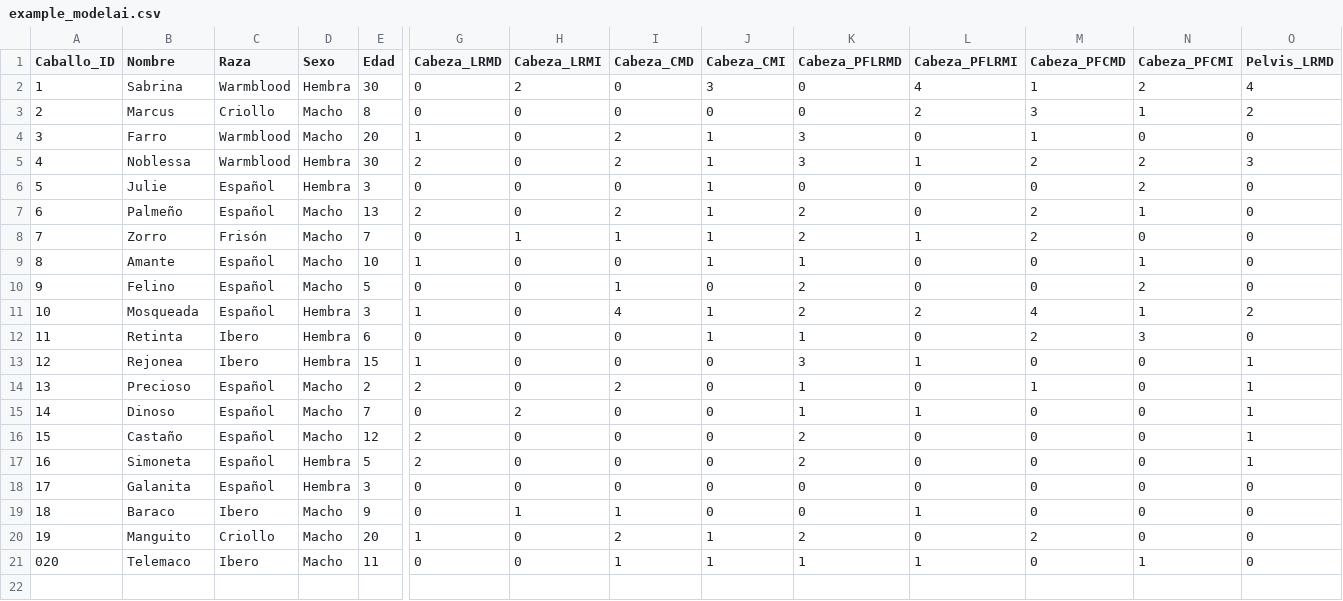
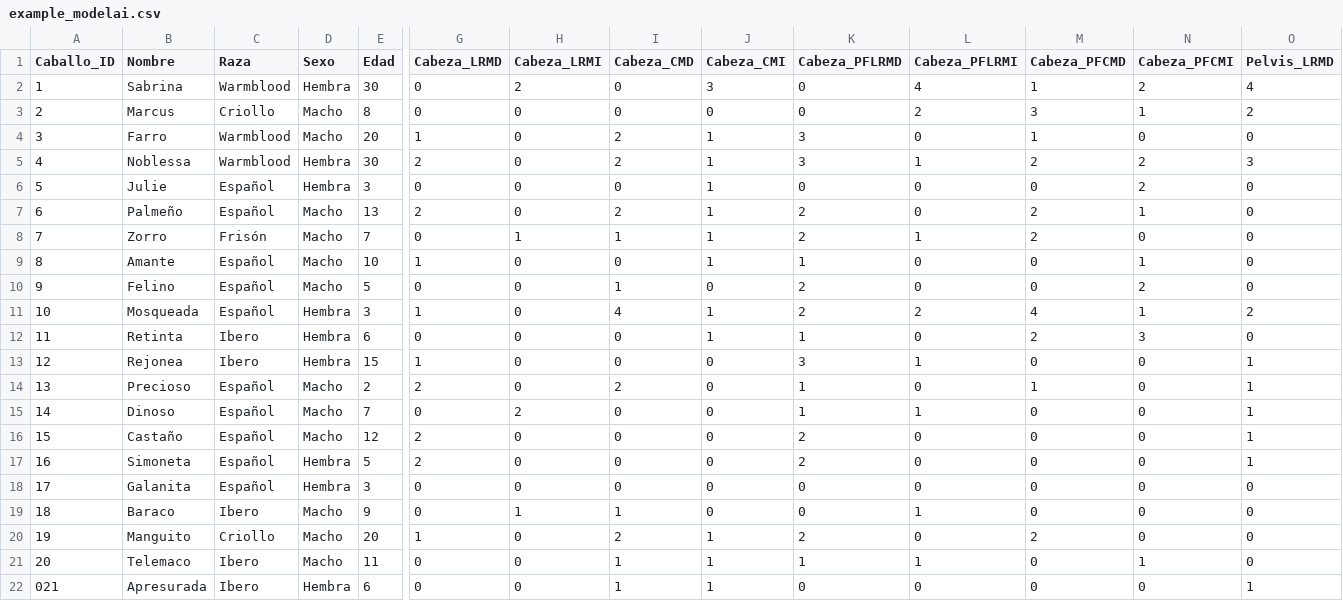
Before and after one commit to faviles11/equine-motor-analysis, a CSV file: datasets/example_modelai.csv, drawn as a sheet; only a part is shown, gaps mark what is left out; rows hold the shown columns only; the diff names each change by its address in the sheet, - before the commit and + after, or states it on an @@ line.

Commit message:
chore: añade registro AI Apresurada

```diff
--- a/datasets/example_modelai.csv
+++ b/datasets/example_modelai.csv
@@ column A (Caballo_ID) renumbered in row 21 @@
+row 22: 021 | Apresurada | Ibero | Hembra | 6 | 0 | 0 | 1 | 1 | 0 | 0 | 0 | 0 | 1
```
